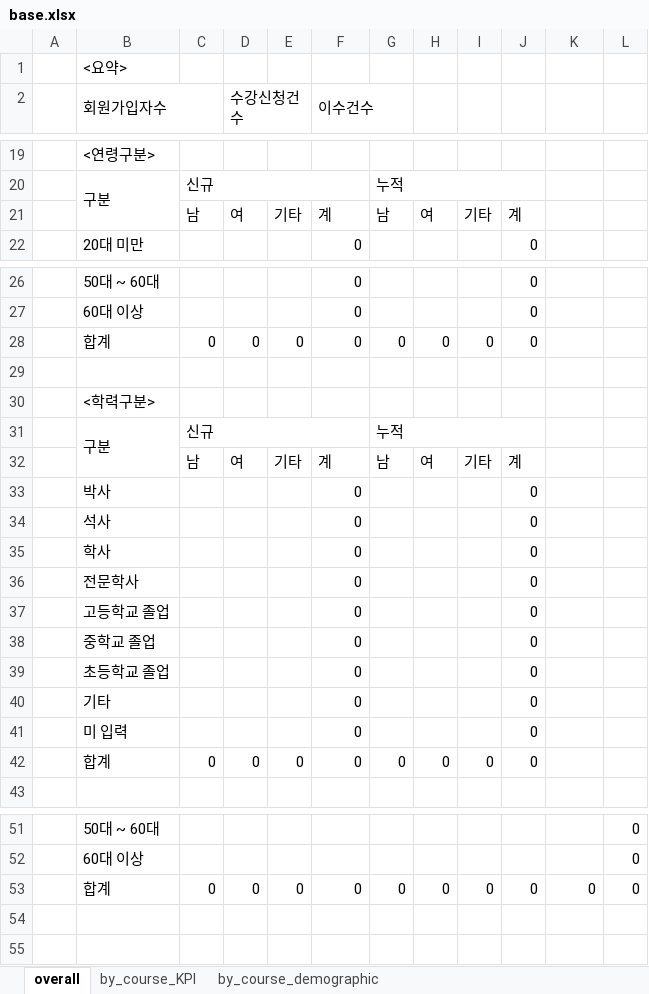
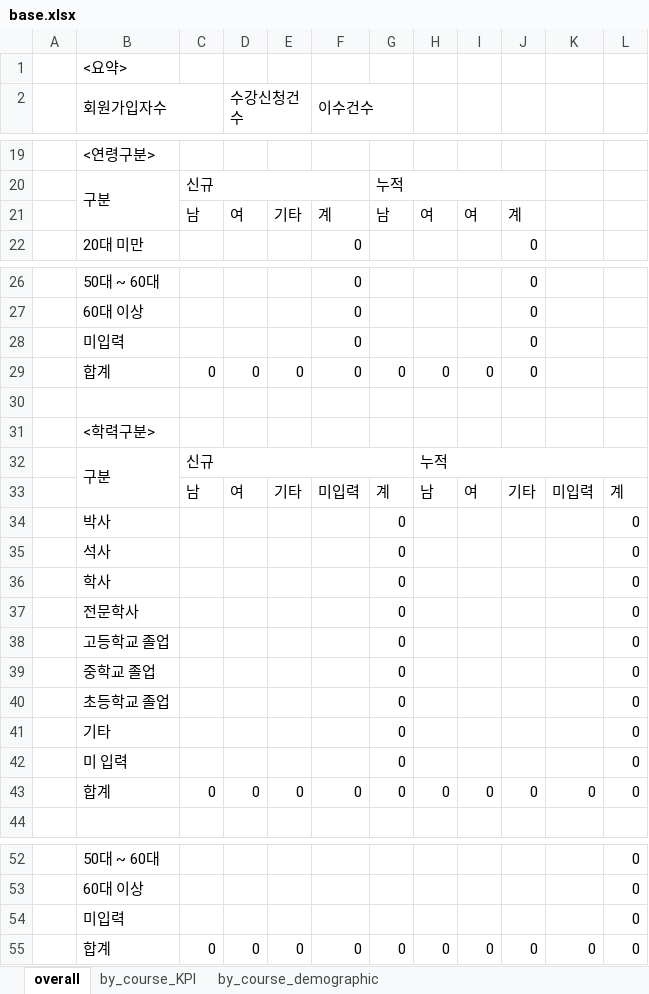
Before and after one commit to ilheeclick/edxadm_my2018_nile, an Excel workbook: home/static/excel/base.xlsx, sheet overall, drawn as a sheet; only a part is shown, gaps mark what is left out; values as stored, in another font and other column widths than the file's, no cell formats; removed rows and columns are numbered as before the commit, all else as after; the diff names each change by its address in the sheet, - before the commit and + after, or states it on an @@ line.

```diff
--- a/home/static/excel/base.xlsx (sheet overall)
+++ b/home/static/excel/base.xlsx (sheet overall)
-I21: 기타
+I21: 여
+row 28:  | 미입력 |  |  |  | 0 |  |  |  | 0
-C31:F31 merged
+C32:G32 merged
-G32: 누적
+G32: (empty)
-G31:J31 merged
-H32: (empty)
+H32: 누적
+H32:L32 merged
-row 32:  |  | 남 | 여 | 기타 | 계 | 남 | 여 | 기타 | 계
-row 33:  | 박사 |  |  |  | 0 |  |  |  | 0
-row 34:  | 석사 |  |  |  | 0 |  |  |  | 0
-row 35:  | 학사 |  |  |  | 0 |  |  |  | 0
-row 36:  | 전문학사 |  |  |  | 0 |  |  |  | 0
-row 37:  | 고등학교 졸업 |  |  |  | 0 |  |  |  | 0
-row 38:  | 중학교 졸업 |  |  |  | 0 |  |  |  | 0
-row 39:  | 초등학교 졸업 |  |  |  | 0 |  |  |  | 0
-row 40:  | 기타 |  |  |  | 0 |  |  |  | 0
-row 41:  | 미 입력 |  |  |  | 0 |  |  |  | 0
+row 33:  |  | 남 | 여 | 기타 | 미입력 | 계 | 남 | 여 | 기타 | 미입력 | 계
+row 34:  | 박사 |  |  |  |  | 0 |  |  |  |  | 0
+row 35:  | 석사 |  |  |  |  | 0 |  |  |  |  | 0
+row 36:  | 학사 |  |  |  |  | 0 |  |  |  |  | 0
+row 37:  | 전문학사 |  |  |  |  | 0 |  |  |  |  | 0
+row 38:  | 고등학교 졸업 |  |  |  |  | 0 |  |  |  |  | 0
+row 39:  | 중학교 졸업 |  |  |  |  | 0 |  |  |  |  | 0
+row 40:  | 초등학교 졸업 |  |  |  |  | 0 |  |  |  |  | 0
+row 41:  | 기타 |  |  |  |  | 0 |  |  |  |  | 0
+row 42:  | 미 입력 |  |  |  |  | 0 |  |  |  |  | 0
-K43: (empty)
+K43: 0
-L43: (empty)
+L43: 0
+row 54:  | 미입력 |  |  |  |  |  |  |  |  |  | 0
```
Also changed, not shown: sheet by_course_KPI, sheet by_course_demographic, cell formats, formulas that keep their value, 2 other files.
